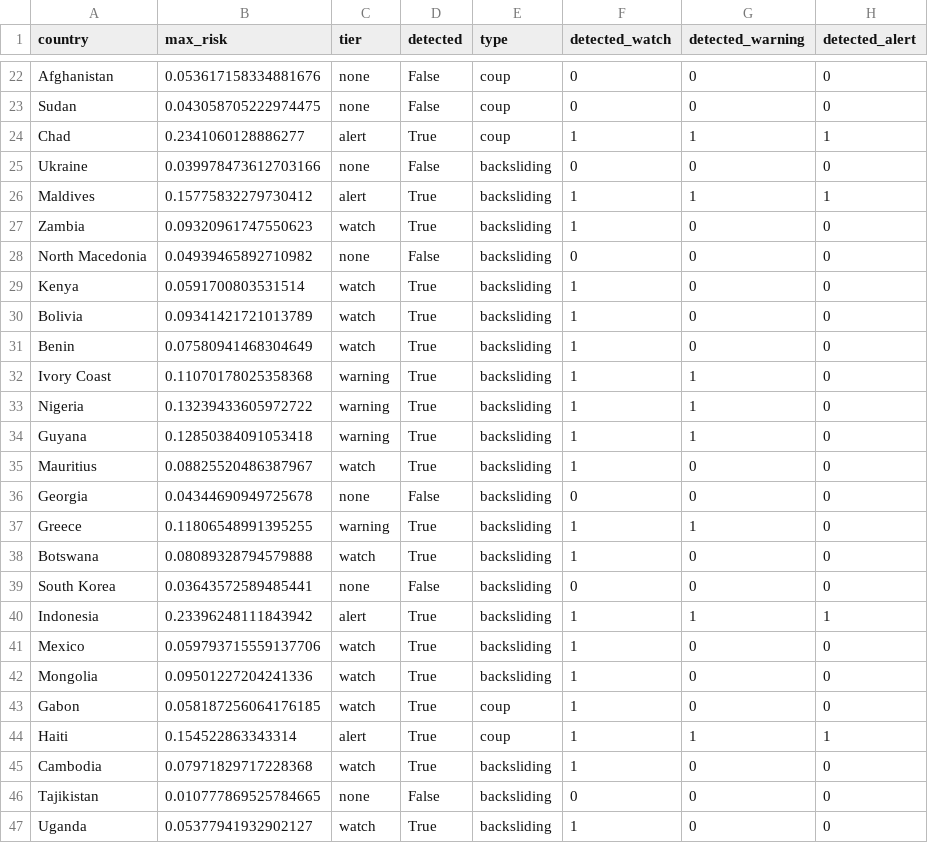
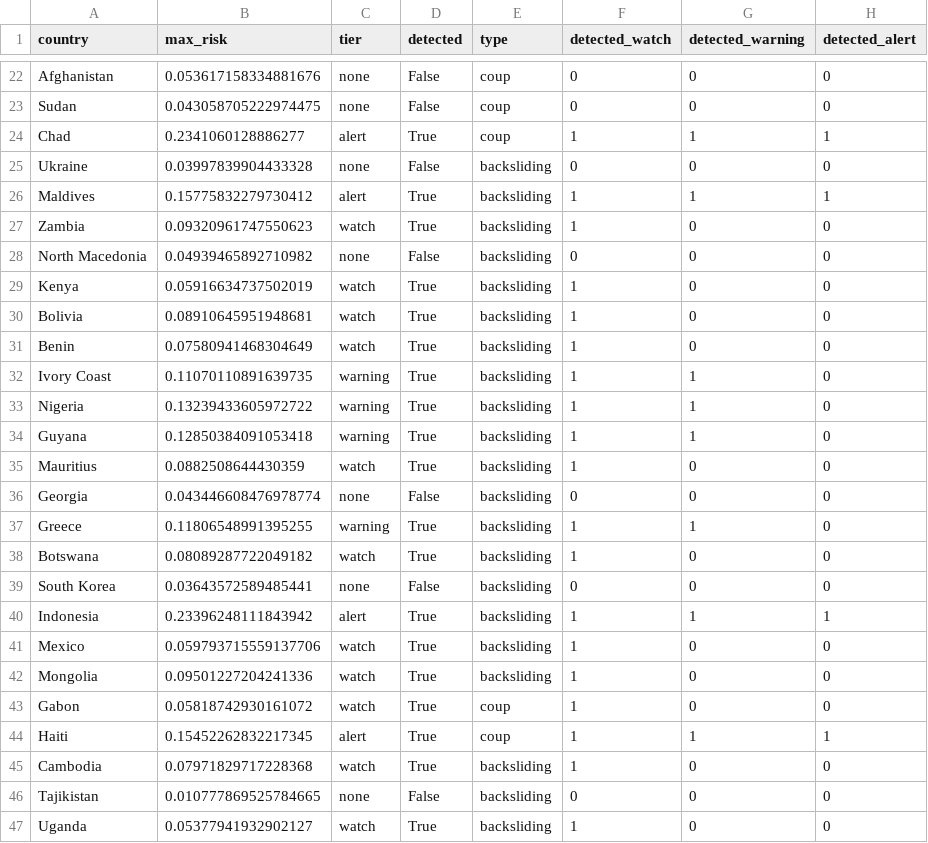
Before and after one commit to YCRG-Labs/AIM4D, a CSV file: stage5_ews/loeo_results.csv, drawn as a sheet; only a part is shown, gaps mark what is left out; the diff covers the shown part only.

```diff
--- a/stage5_ews/loeo_results.csv
+++ b/stage5_ews/loeo_results.csv
@@ -24,3 +24,3 @@ Sudan,0.043058705222974475,none,False,coup,0,0,0
 Chad,0.2341060128886277,alert,True,coup,1,1,1
-Ukraine,0.039978473612703166,none,False,backsliding,0,0,0
+Ukraine,0.03997839904433328,none,False,backsliding,0,0,0
 Maldives,0.15775832279730412,alert,True,backsliding,1,1,1
@@ -28,12 +28,12 @@ Zambia,0.09320961747550623,watch,True,backsliding,1,0,0
 North Macedonia,0.04939465892710982,none,False,backsliding,0,0,0
-Kenya,0.0591700803531514,watch,True,backsliding,1,0,0
-Bolivia,0.09341421721013789,watch,True,backsliding,1,0,0
+Kenya,0.05916634737502019,watch,True,backsliding,1,0,0
+Bolivia,0.08910645951948681,watch,True,backsliding,1,0,0
 Benin,0.07580941468304649,watch,True,backsliding,1,0,0
-Ivory Coast,0.11070178025358368,warning,True,backsliding,1,1,0
+Ivory Coast,0.11070110891639735,warning,True,backsliding,1,1,0
 Nigeria,0.13239433605972722,warning,True,backsliding,1,1,0
 Guyana,0.12850384091053418,warning,True,backsliding,1,1,0
-Mauritius,0.08825520486387967,watch,True,backsliding,1,0,0
-Georgia,0.04344690949725678,none,False,backsliding,0,0,0
+Mauritius,0.0882508644430359,watch,True,backsliding,1,0,0
+Georgia,0.043446608476978774,none,False,backsliding,0,0,0
 Greece,0.11806548991395255,warning,True,backsliding,1,1,0
-Botswana,0.08089328794579888,watch,True,backsliding,1,0,0
+Botswana,0.08089287722049182,watch,True,backsliding,1,0,0
 South Korea,0.03643572589485441,none,False,backsliding,0,0,0
@@ -42,4 +42,4 @@ Mexico,0.059793715559137706,watch,True,backsliding,1,0,0
 Mongolia,0.09501227204241336,watch,True,backsliding,1,0,0
-Gabon,0.058187256064176185,watch,True,coup,1,0,0
-Haiti,0.154522863343314,alert,True,coup,1,1,1
+Gabon,0.05818742930161072,watch,True,coup,1,0,0
+Haiti,0.15452262832217345,alert,True,coup,1,1,1
 Cambodia,0.07971829717228368,watch,True,backsliding,1,0,0
```
Also changed, not shown: 5 edited cells elsewhere in this file, robustness/bootstrap_cis.csv, stage2_betas/country_year_betas.csv, 3 other files.
